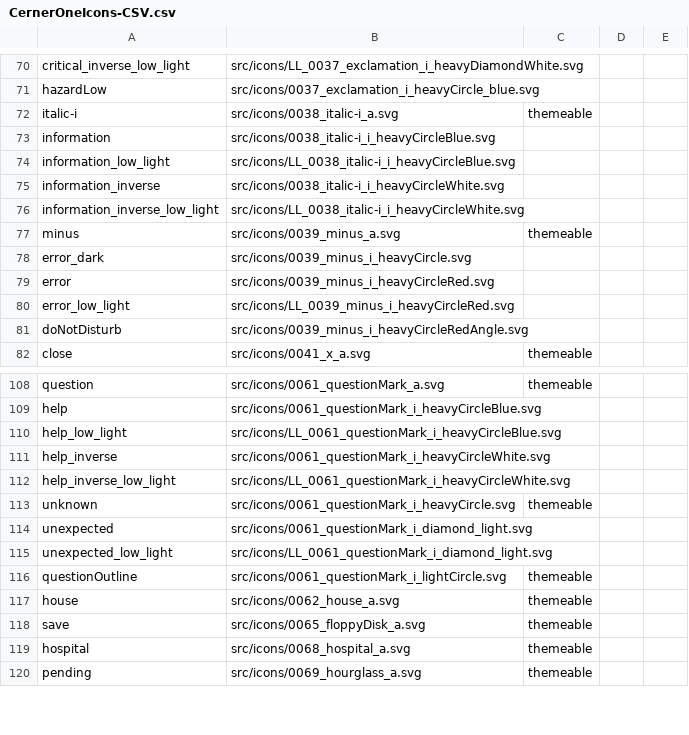
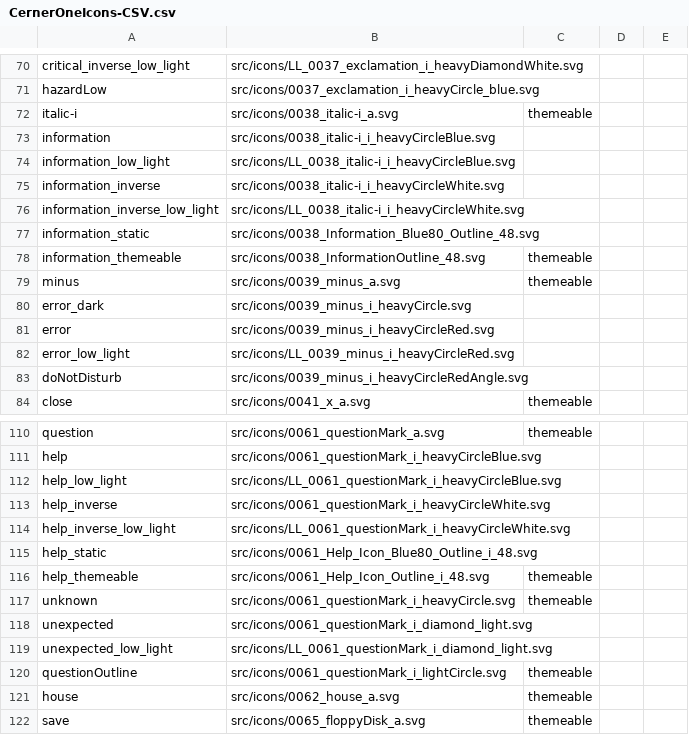
Before and after one commit to oracle-samples/one-cerner-style-icons, a CSV file: src/CernerOneIcons-CSV.csv, drawn as a sheet; only a part is shown, gaps mark what is left out; the shorter side is filled out with more unchanged rows; the diff names each change by its address in the sheet, - before the commit and + after, or states it on an @@ line.

```diff
--- a/src/CernerOneIcons-CSV.csv
+++ b/src/CernerOneIcons-CSV.csv
+row 77: information_static | src/icons/0038_Information_Blue80_Outline_48.svg
+row 78: information_themeable | src/icons/0038_InformationOutline_48.svg | themeable
+row 115: help_static | src/icons/0061_Help_Icon_Blue80_Outline_i_48.svg
+row 116: help_themeable | src/icons/0061_Help_Icon_Outline_i_48.svg | themeable
```
Also changed, not shown: 8 other files.
